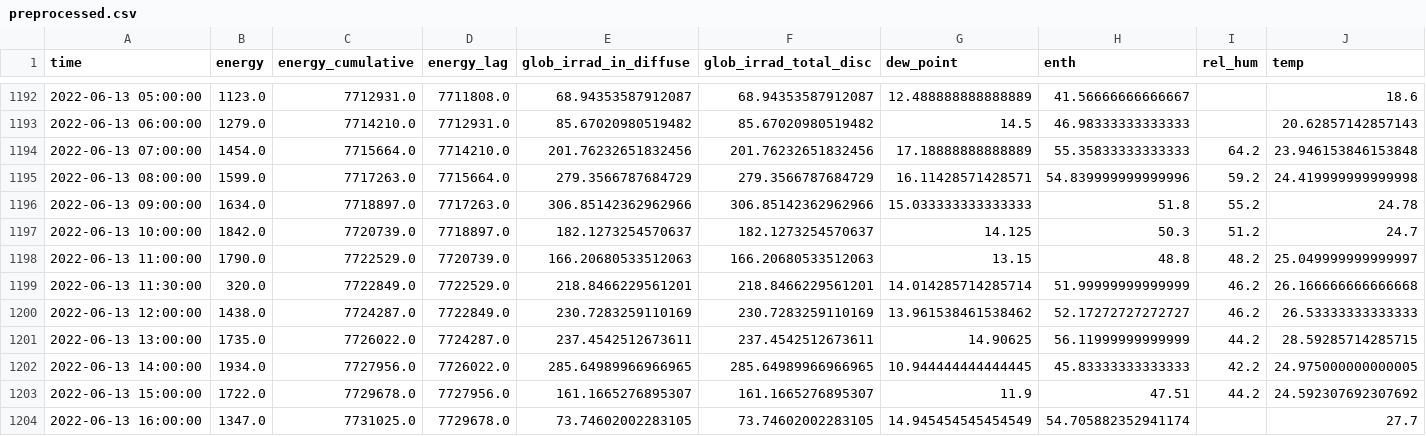
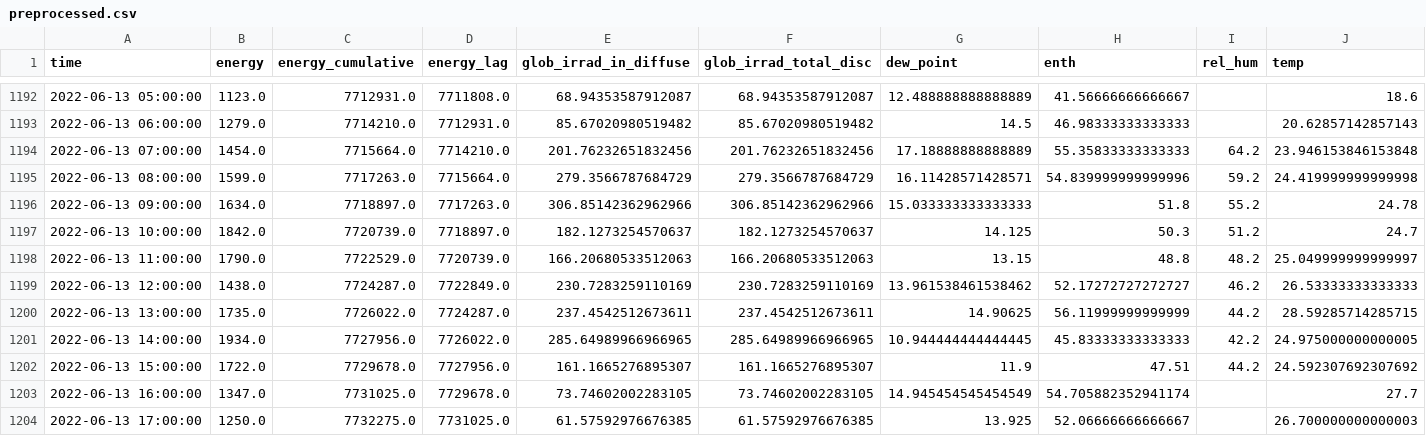
Before and after one commit to tug-cps/InffeldEnergy, a CSV file: data/preprocessed.csv, drawn as a sheet; only a part is shown, gaps mark what is left out; the shorter side is filled out with more unchanged rows.

Commit message:
removed all instatnces where energy use is < 750

```diff
--- a/data/preprocessed.csv
+++ b/data/preprocessed.csv
@@ -1198,3 +1198,2 @@ time,energy,energy_cumulative,energy_lag,glob_irrad_in_diffuse,glob_irrad_total_
 2022-06-13 11:00:00,1790.0,7722529.0,7720739.0,166.20680533512063,166.20680533512063,13.15,48.8,48.2,25.049999999999997
-2022-06-13 11:30:00,320.0,7722849.0,7722529.0,218.8466229561201,218.8466229561201,14.014285714285714,51.99999999999999,46.2,26.166666666666668
 2022-06-13 12:00:00,1438.0,7724287.0,7722849.0,230.7283259110169,230.7283259110169,13.961538461538462,52.17272727272727,46.2,26.53333333333333
```
Also changed, not shown: 26 other files.
